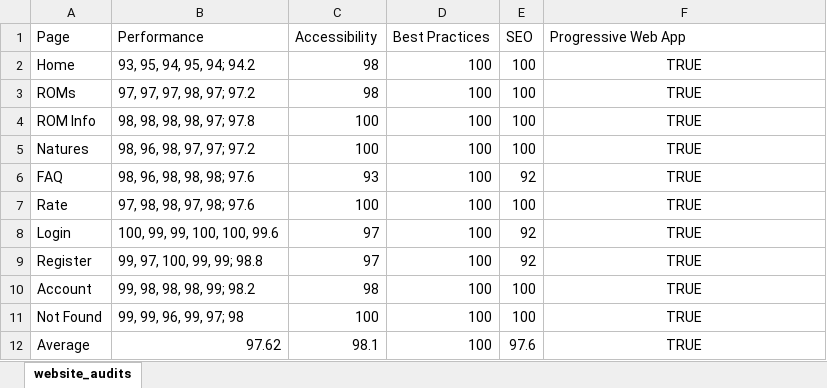
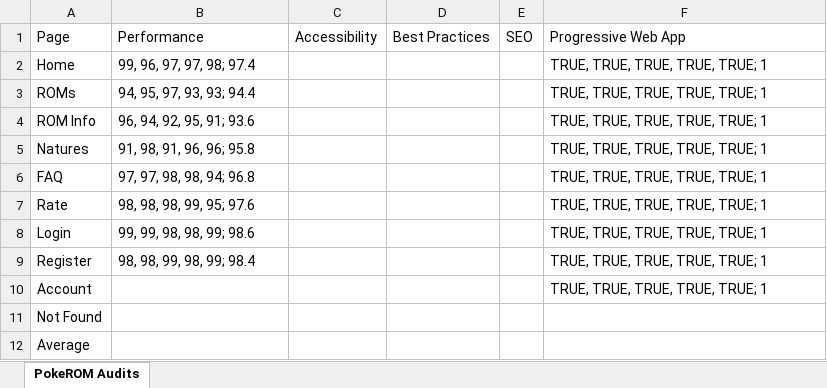
Before and after one commit to bag33188/PokeROM, an Excel workbook: misc/website_audits.xlsx, sheet PokeROM Audits, drawn as a sheet; values as stored, in another font and other column widths than the file's, no borders; the diff names each change by its address in the sheet, - before the commit and + after, or states it on an @@ line.

Commit message:
update audit data

```diff
--- a/misc/website_audits.xlsx (sheet PokeROM Audits)
+++ b/misc/website_audits.xlsx (sheet PokeROM Audits)
-sheet tab: website_audits
+sheet tab: PokeROM Audits
-B2: 93, 95, 94, 95, 94; 94.2
+B2: 99, 96, 97, 97, 98; 97.4
-C2:C3: 98
+C2:C3: (empty)
-D2:D12: 100
+D2:D12: (empty)
-E2:E5: 100
+E2:E5: (empty)
-F2:F10: TRUE
+F2:F10: TRUE, TRUE, TRUE, TRUE, TRUE; 1
-F2:F10 alignment: center
+F2:F10 alignment: left
-B3: 97, 97, 97, 98, 97; 97.2
+B3: 94, 95, 97, 93, 93; 94.4
-B4: 98, 98, 98, 98, 97; 97.8
+B4: 96, 94, 92, 95, 91; 93.6
-C4:C5: 100
+C4:C5: (empty)
-B5: 98, 96, 98, 97, 97; 97.2
+B5: 91, 98, 91, 96, 96; 95.8
-B6: 98, 96, 98, 98, 98; 97.6
+B6: 97, 97, 98, 98, 94; 96.8
-C6: 93
+C6: (empty)
-E6: 92
+E6: (empty)
-B7: 97, 98, 98, 97, 98; 97.6
+B7: 98, 98, 98, 99, 95; 97.6
-C7: 100
+C7: (empty)
-E7: 100
+E7: (empty)
-B8: 100, 99, 99, 100, 100, 99.6
+B8: 99, 99, 98, 98, 99; 98.6
-C8:C9: 97
+C8:C9: (empty)
-E8:E9: 92
+E8:E9: (empty)
-B9: 99, 97, 100, 99, 99; 98.8
+B9: 98, 98, 99, 98, 99; 98.4
-B10: 99, 98, 98, 98, 99; 98.2
+B10: (empty)
-C10: 98
+C10: (empty)
-E10:E11: 100
+E10:E11: (empty)
-B11: 99, 99, 96, 99, 97; 98
+B11: (empty)
-C11: 100
+C11: (empty)
-F11:F12: TRUE
+F11:F12: (empty)
-B12: 97.62
+B12: (empty)
-C12: 98.1
+C12: (empty)
-E12: 97.6
+E12: (empty)
```
